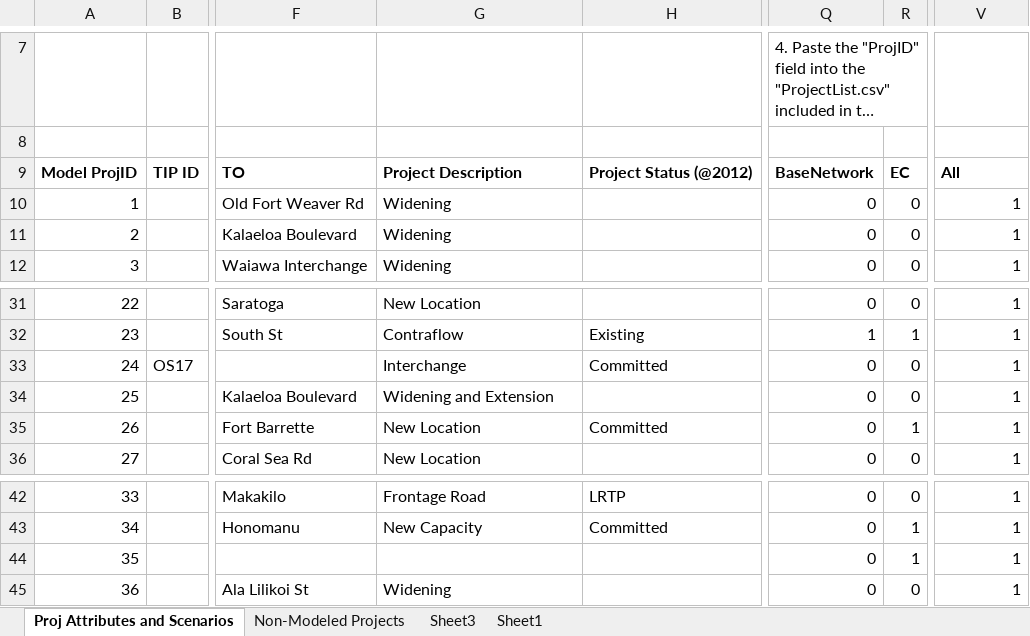
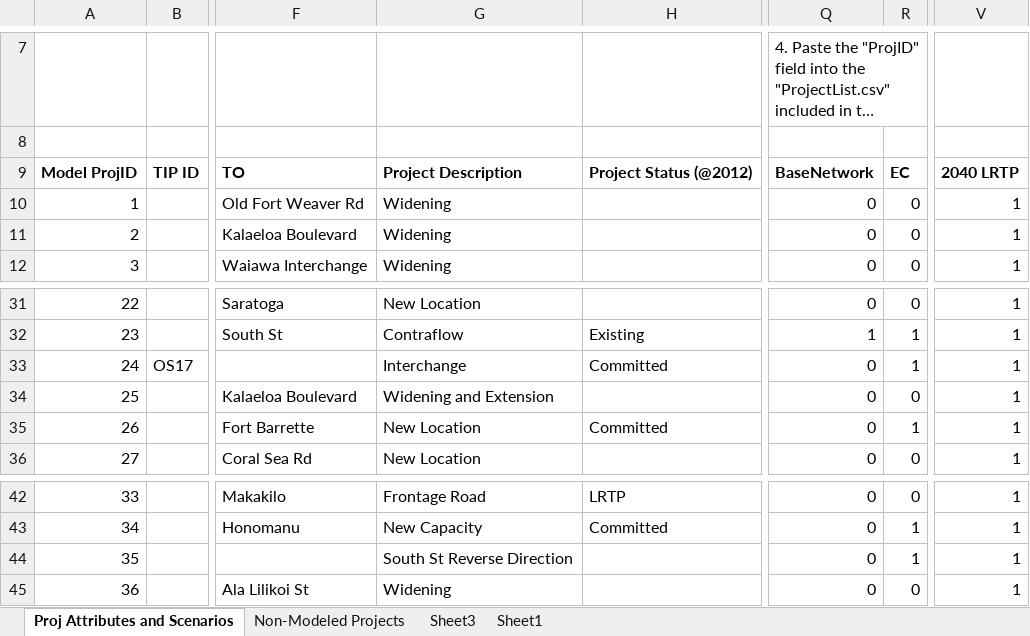
Before and after one commit to OahuMPO/archived_travel_model, an Excel workbook: Project Management Tool.xlsx, sheet Proj Attributes and Scenarios, drawn as a sheet; only a part is shown, gaps mark what is left out; long unchanged cells end in …; values as stored, in another font and other column widths than the file's, no borders; charts and pictures not drawn; the diff names each change by its address in the sheet, - before the commit and + after, or states it on an @@ line.

Commit message:
Update networks and project management sheet
Incorporated Heather's latest route system.  Made highway
modifications where necessary.  Corrected a few projects
in the highway layer and project management list.

```diff
--- a/Project Management Tool.xlsx (sheet Proj Attributes and Scenarios)
+++ b/Project Management Tool.xlsx (sheet Proj Attributes and Scenarios)
-V9: All
+V9: 2040 LRTP
-R33: 0
+R33: 1
-G44: (empty)
+G44: South St Reverse Direction
```
Also changed, not shown: 35 other files.
